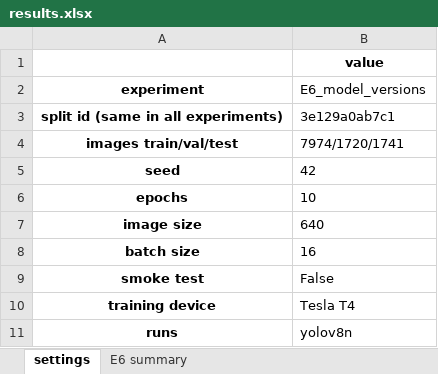
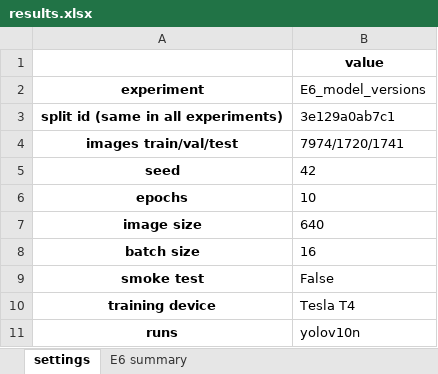
Before and after one commit to asaeyl/rdd-roadscan, an Excel workbook: experiments/E6_model_versions/results/results.xlsx, sheet settings, drawn as a sheet; values as stored, in another font and other column widths than the file's, no borders; the diff names each change by its address in the sheet, - before the commit and + after, or states it on an @@ line.

Commit message:
E6: yolov10n

```diff
--- a/experiments/E6_model_versions/results/results.xlsx (sheet settings)
+++ b/experiments/E6_model_versions/results/results.xlsx (sheet settings)
-B11 (E6_model_versions): yolov8n
+B11 (E6_model_versions): yolov10n
```
Also changed, not shown: sheet E6 summary, 8 other files.
